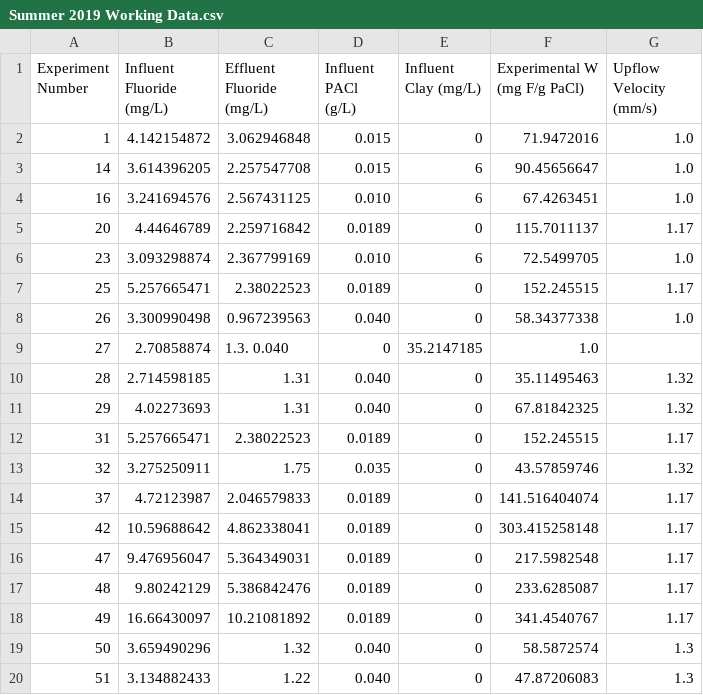
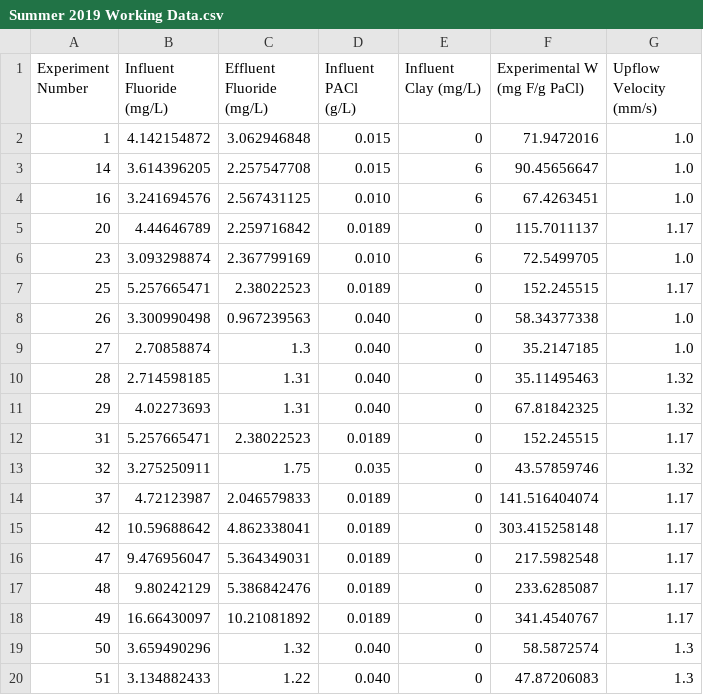
Before and after one commit to AguaClara/Fluoride-Auto, a CSV file: Summer 2019/Data and Graphs/Summer 2019 Working Data.csv, drawn as a sheet.

```diff
--- a/Summer 2019/Data and Graphs/Summer 2019 Working Data.csv
+++ b/Summer 2019/Data and Graphs/Summer 2019 Working Data.csv
@@ -8,3 +8,3 @@ Experiment Number, Influent Fluoride (mg/L), Effluent Fluoride (mg/L), Influent
 26, 3.300990498, 0.967239563, 0.040, 0, 58.34377338, 1.0
-27, 2.70858874, 1.3. 0.040, 0, 35.2147185, 1.0
+27, 2.70858874, 1.3, 0.040, 0, 35.2147185, 1.0
 28, 2.714598185, 1.31, 0.040, 0, 35.11495463, 1.32
```
Also changed, not shown: 1 other file.
